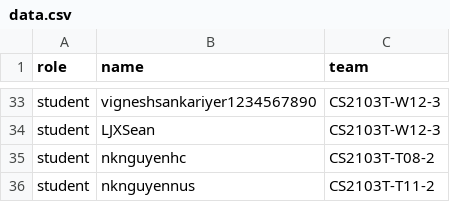
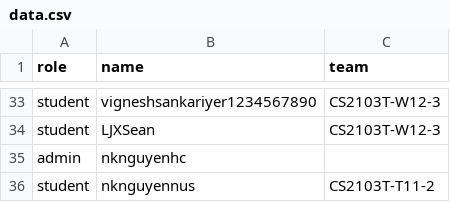
Before and after one commit to nknguyenhc/catcher-data, a CSV file: data.csv, drawn as a sheet; only a part is shown, gaps mark what is left out.

Commit message:
Update data.csv

```diff
--- a/data.csv
+++ b/data.csv
@@ -34,3 +34,3 @@ student,vigneshsankariyer1234567890,CS2103T-W12-3
 student,LJXSean,CS2103T-W12-3
-student,nknguyenhc,CS2103T-T08-2
+admin,nknguyenhc,
 student,nknguyennus,CS2103T-T11-2
```
